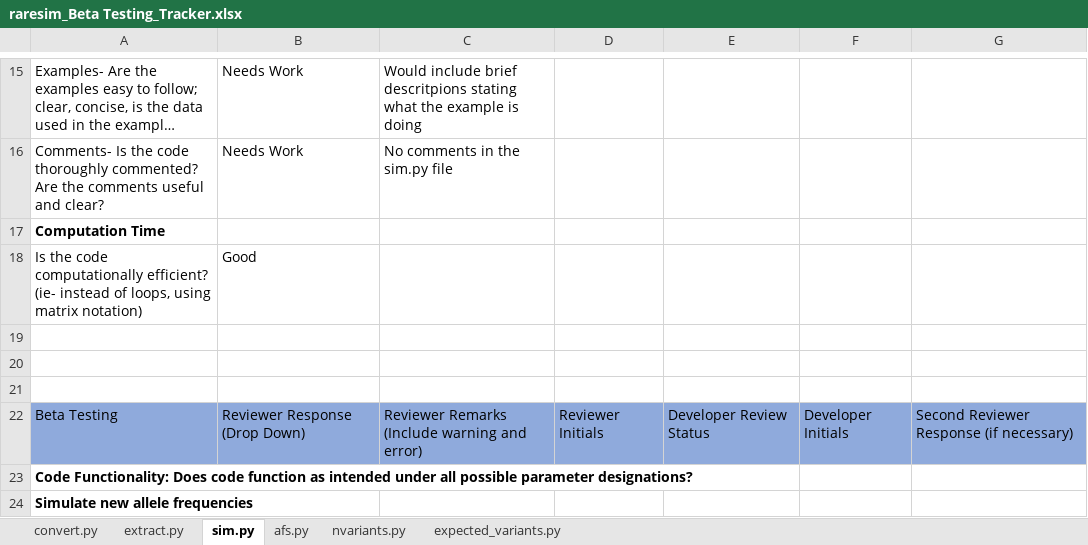
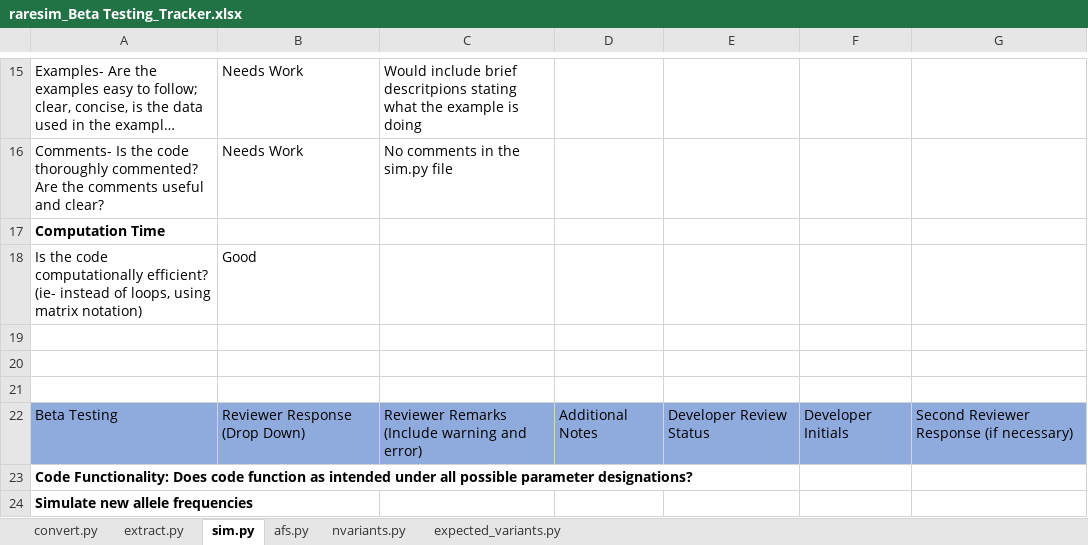
Before and after one commit to sesigler/raresim, an Excel workbook: raresim_Beta Testing_Tracker.xlsx, sheet sim.py, drawn as a sheet; only a part is shown, gaps mark what is left out; long unchanged cells end in …; values as stored, in another font and other column widths than the file's, no borders; the diff covers the shown part only; the diff names each change by its address in the sheet, - before the commit and + after, or states it on an @@ line.

```diff
--- a/raresim_Beta Testing_Tracker.xlsx (sheet sim.py)
+++ b/raresim_Beta Testing_Tracker.xlsx (sheet sim.py)
-D22: Reviewer Initials
+D22: Additional Notes
```
Also changed, not shown: 4 added rows and cell formats elsewhere in this sheet, sheet extract.py.
